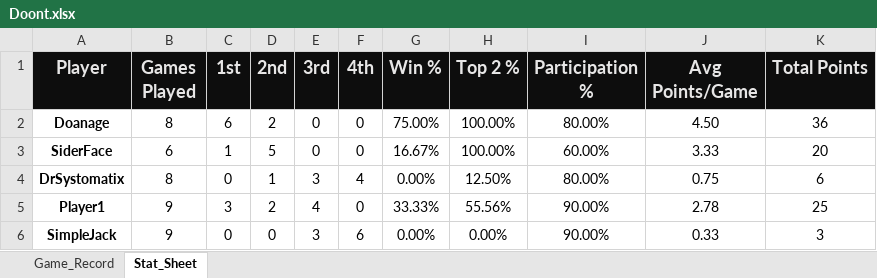
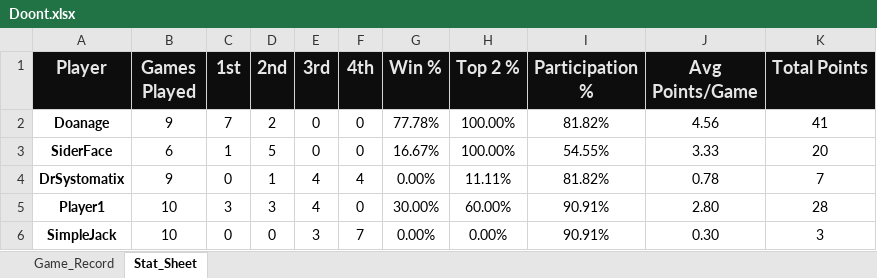
Before and after one commit to charles-m-doan/doont, an Excel workbook: Doont.xlsx, sheet Stat_Sheet, drawn as a sheet; values as stored, in another font and other column widths than the file's, no borders; the diff names each change by its address in the sheet, - before the commit and + after, or states it on an @@ line.

```diff
--- a/Doont.xlsx (sheet Stat_Sheet)
+++ b/Doont.xlsx (sheet Stat_Sheet)
-B2 (Games Played): 8
+B2 (Games Played): 9
-C2 (1st): 6
+C2 (1st): 7
-G2 (Win %): 75.00%
+G2 (Win %): 77.78%
-I2 (Participation %): 80.00%
+I2 (Participation %): 81.82%
-J2 (Avg Points/Game): 4.50
+J2 (Avg Points/Game): 4.56
-K2 (Total Points): 36
+K2 (Total Points): 41
-I3 (Participation %): 60.00%
+I3 (Participation %): 54.55%
-B4 (Games Played): 8
+B4 (Games Played): 9
-E4 (3rd): 3
+E4 (3rd): 4
-H4 (Top 2 %): 12.50%
+H4 (Top 2 %): 11.11%
-I4 (Participation %): 80.00%
+I4 (Participation %): 81.82%
-J4 (Avg Points/Game): 0.75
+J4 (Avg Points/Game): 0.78
-K4 (Total Points): 6
+K4 (Total Points): 7
-B5:B6 (Games Played): 9
+B5:B6 (Games Played): 10
-D5 (2nd): 2
+D5 (2nd): 3
-G5 (Win %): 33.33%
+G5 (Win %): 30.00%
-H5 (Top 2 %): 55.56%
+H5 (Top 2 %): 60.00%
-I5:I6 (Participation %): 90.00%
+I5:I6 (Participation %): 90.91%
-J5 (Avg Points/Game): 2.78
+J5 (Avg Points/Game): 2.80
-K5 (Total Points): 25
+K5 (Total Points): 28
-F6 (4th): 6
+F6 (4th): 7
-J6 (Avg Points/Game): 0.33
+J6 (Avg Points/Game): 0.30
```
Also changed, not shown: sheet Game_Record, 1 other file.
